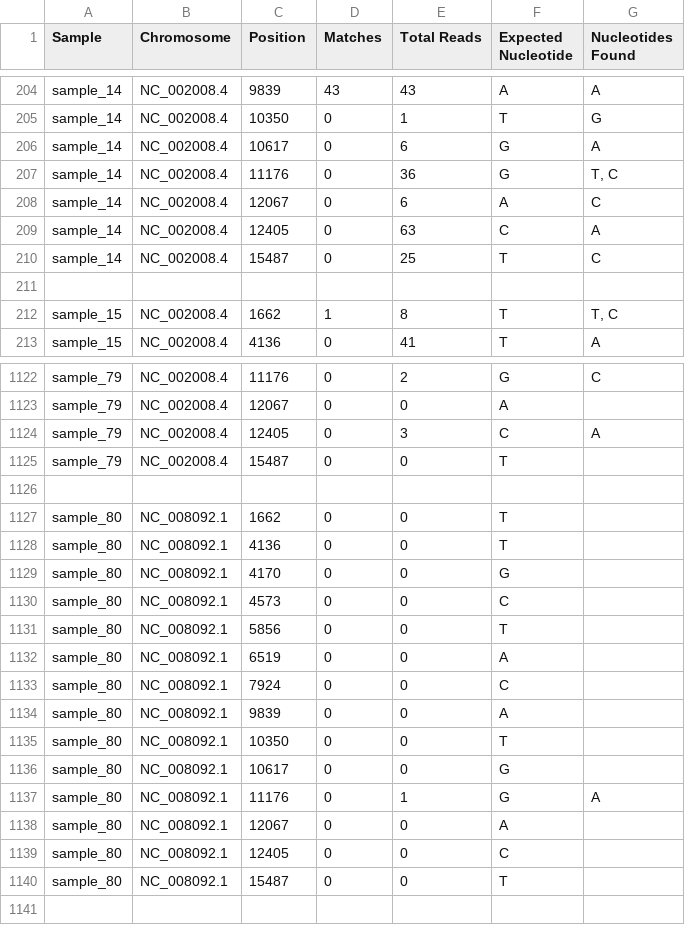
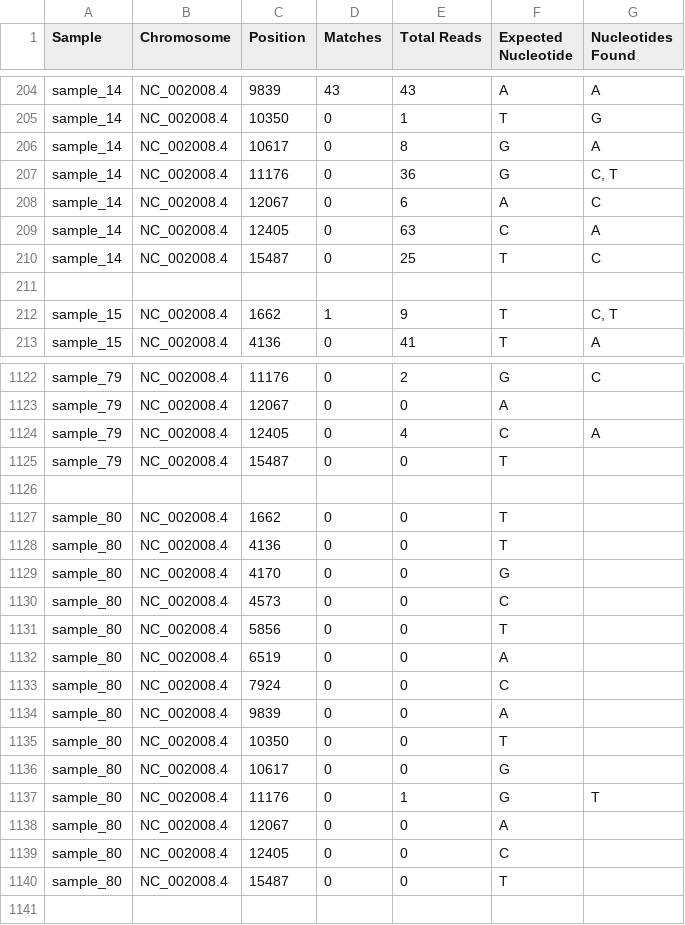
Before and after one commit to MichelleErkenberg/mpi_dogs, a CSV file: data/dog_samples/env_bam/all_env_Heidi.csv, drawn as a sheet; only a part is shown, gaps mark what is left out; the diff covers the shown part only.

```diff
--- a/data/dog_samples/env_bam/all_env_Heidi.csv
+++ b/data/dog_samples/env_bam/all_env_Heidi.csv
@@ -205,4 +205,4 @@ sample_14,NC_002008.4,9839,43,43,A,A
 sample_14,NC_002008.4,10350,0,1,T,G
-sample_14,NC_002008.4,10617,0,6,G,A
-sample_14,NC_002008.4,11176,0,36,G,"T, C"
+sample_14,NC_002008.4,10617,0,8,G,A
+sample_14,NC_002008.4,11176,0,36,G,"C, T"
 sample_14,NC_002008.4,12067,0,6,A,C
@@ -211,3 +211,3 @@ sample_14,NC_002008.4,15487,0,25,T,C
 ,,,,,,
-sample_15,NC_002008.4,1662,1,8,T,"T, C"
+sample_15,NC_002008.4,1662,1,9,T,"C, T"
 sample_15,NC_002008.4,4136,0,41,T,A
@@ -1123,19 +1123,19 @@ sample_79,NC_002008.4,11176,0,2,G,C
 sample_79,NC_002008.4,12067,0,0,A,
-sample_79,NC_002008.4,12405,0,3,C,A
+sample_79,NC_002008.4,12405,0,4,C,A
 sample_79,NC_002008.4,15487,0,0,T,
 ,,,,,,
-sample_80,NC_008092.1,1662,0,0,T,
-sample_80,NC_008092.1,4136,0,0,T,
-sample_80,NC_008092.1,4170,0,0,G,
-sample_80,NC_008092.1,4573,0,0,C,
-sample_80,NC_008092.1,5856,0,0,T,
-sample_80,NC_008092.1,6519,0,0,A,
-sample_80,NC_008092.1,7924,0,0,C,
-sample_80,NC_008092.1,9839,0,0,A,
-sample_80,NC_008092.1,10350,0,0,T,
-sample_80,NC_008092.1,10617,0,0,G,
-sample_80,NC_008092.1,11176,0,1,G,A
-sample_80,NC_008092.1,12067,0,0,A,
-sample_80,NC_008092.1,12405,0,0,C,
-sample_80,NC_008092.1,15487,0,0,T,
+sample_80,NC_002008.4,1662,0,0,T,
+sample_80,NC_002008.4,4136,0,0,T,
+sample_80,NC_002008.4,4170,0,0,G,
+sample_80,NC_002008.4,4573,0,0,C,
+sample_80,NC_002008.4,5856,0,0,T,
+sample_80,NC_002008.4,6519,0,0,A,
+sample_80,NC_002008.4,7924,0,0,C,
+sample_80,NC_002008.4,9839,0,0,A,
+sample_80,NC_002008.4,10350,0,0,T,
+sample_80,NC_002008.4,10617,0,0,G,
+sample_80,NC_002008.4,11176,0,1,G,T
+sample_80,NC_002008.4,12067,0,0,A,
+sample_80,NC_002008.4,12405,0,0,C,
+sample_80,NC_002008.4,15487,0,0,T,
 ,,,,,,
```
Also changed, not shown: 135 edited cells elsewhere in this file, data/dog_samples/env_bam/all_env_Urza.csv, data/dog_samples/env_bam/all_env_Vito.csv, 4 other files.
